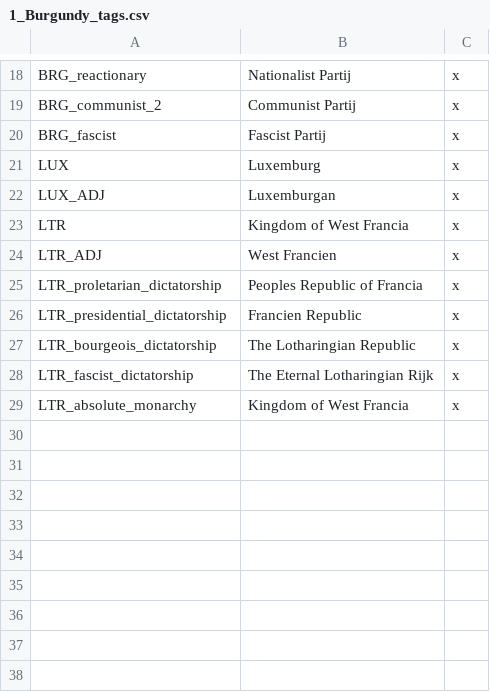
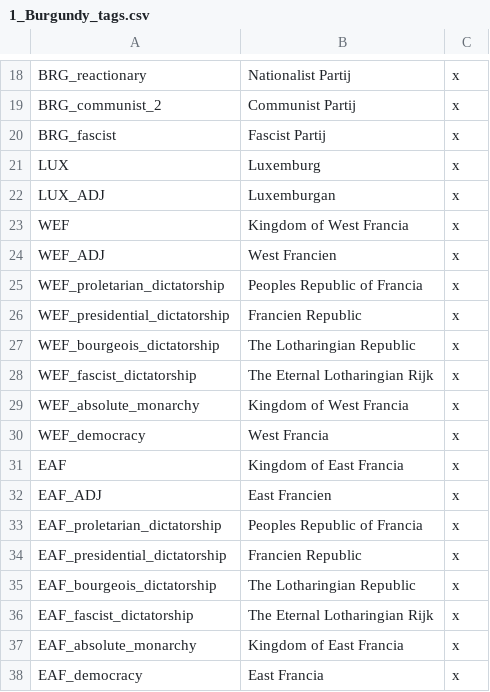
Before and after one commit to Rainbow-Goat/Fall-of-Genghis, a CSV file: Fall of Genghis/localisation/1_Burgundy_tags.csv, drawn as a sheet; only a part is shown, gaps mark what is left out.

```diff
--- a/Fall of Genghis/localisation/1_Burgundy_tags.csv
+++ b/Fall of Genghis/localisation/1_Burgundy_tags.csv
@@ -22,8 +22,17 @@ LUX;Luxemburg;x;
 LUX_ADJ;Luxemburgan;x;
-LTR;Kingdom of West Francia;x;
-LTR_ADJ;West Francien;x;
-LTR_proletarian_dictatorship;Peoples Republic of Francia;x;
-LTR_presidential_dictatorship;Francien Republic;x;
-LTR_bourgeois_dictatorship;The Lotharingian Republic;x;
-LTR_fascist_dictatorship;The Eternal Lotharingian Rijk;x;
-LTR_absolute_monarchy;Kingdom of West Francia;x;
+WEF;Kingdom of West Francia;x;
+WEF_ADJ;West Francien;x;
+WEF_proletarian_dictatorship;Peoples Republic of Francia;x;
+WEF_presidential_dictatorship;Francien Republic;x;
+WEF_bourgeois_dictatorship;The Lotharingian Republic;x;
+WEF_fascist_dictatorship;The Eternal Lotharingian Rijk;x;
+WEF_absolute_monarchy;Kingdom of West Francia;x;
+WEF_democracy;West Francia;x;
+EAF;Kingdom of East Francia;x;
+EAF_ADJ;East Francien;x;
+EAF_proletarian_dictatorship;Peoples Republic of Francia;x;
+EAF_presidential_dictatorship;Francien Republic;x;
+EAF_bourgeois_dictatorship;The Lotharingian Republic;x;
+EAF_fascist_dictatorship;The Eternal Lotharingian Rijk;x;
+EAF_absolute_monarchy;Kingdom of East Francia;x;
+EAF_democracy;East Francia;x;
```
Also changed, not shown: 21 other files.
